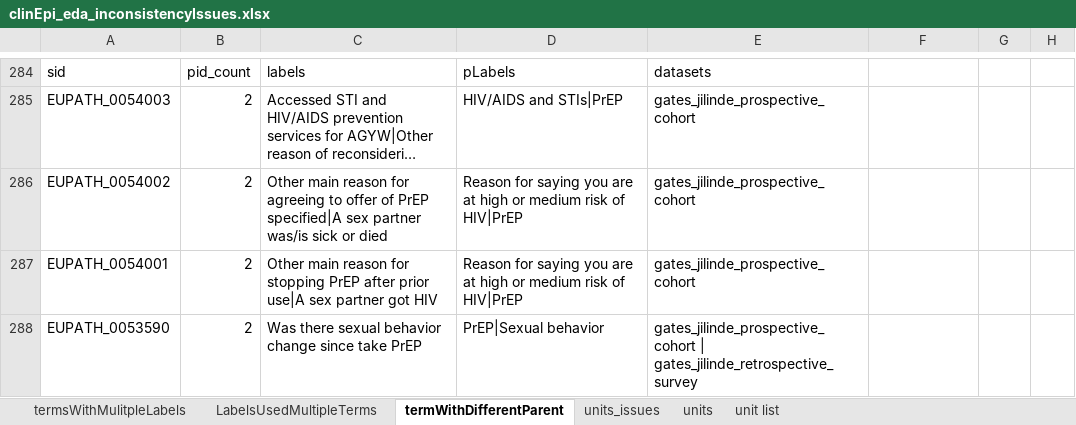
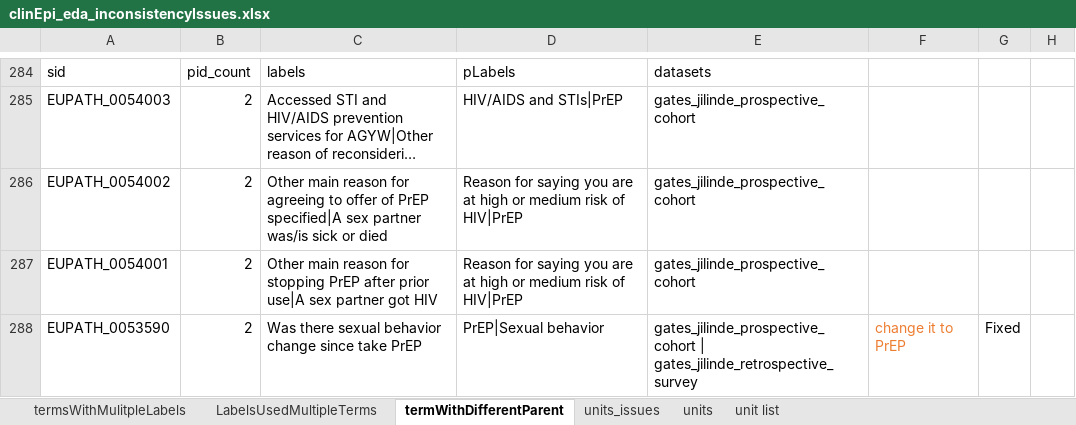
Before and after one commit to VEuPathDB/ApiCommonData, an Excel workbook: Load/ontology/harmonization/clinEpi_eda_inconsistencyIssues.xlsx, sheet termWithDifferentParent, drawn as a sheet; only a part is shown, gaps mark what is left out; long unchanged cells end in …; values as stored, in another font and other column widths than the file's, no borders; the diff names each change by its address in the sheet, - before the commit and + after, or states it on an @@ line.

```diff
--- a/Load/ontology/harmonization/clinEpi_eda_inconsistencyIssues.xlsx (sheet termWithDifferentParent)
+++ b/Load/ontology/harmonization/clinEpi_eda_inconsistencyIssues.xlsx (sheet termWithDifferentParent)
-F288: (empty)
+F288: change it to PrEP
-G288: (empty)
+G288: Fixed
```
Also changed, not shown: 1 other file.
